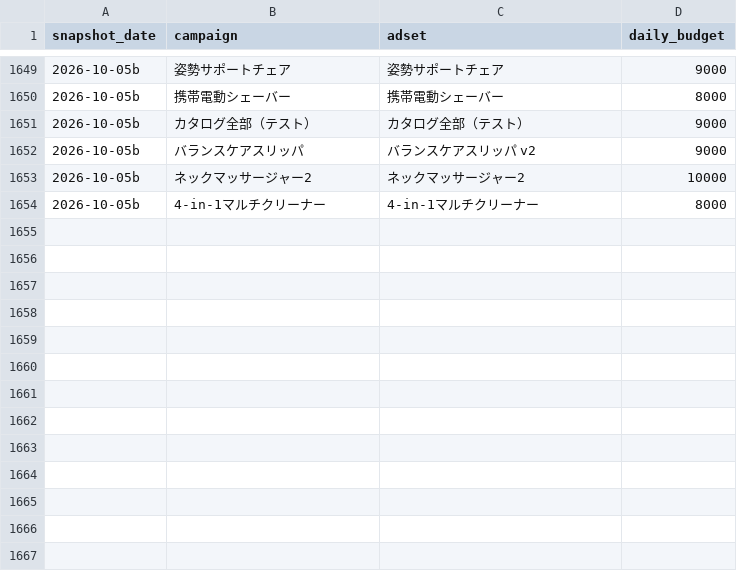
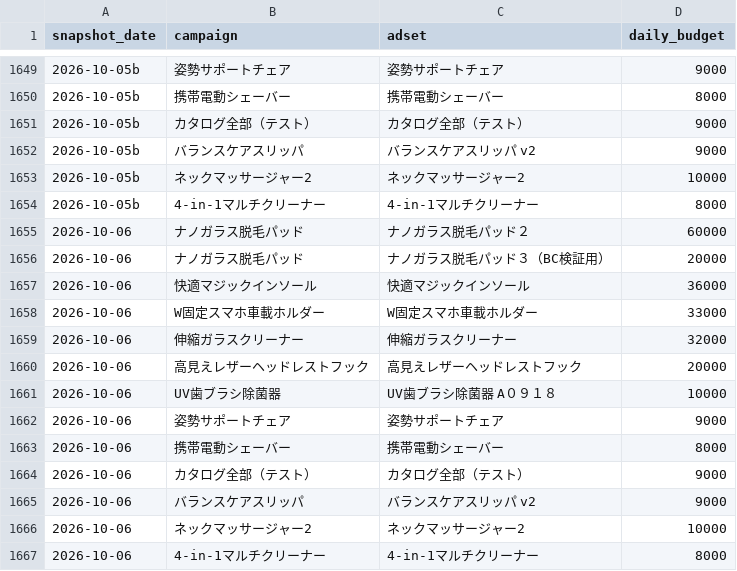
Before and after one commit to finracofficial-cmd/LOOana, a CSV file: data/budget-snapshots.csv, drawn as a sheet; only a part is shown, gaps mark what is left out; the diff names each change by its address in the sheet, - before the commit and + after, or states it on an @@ line.

```diff
--- a/data/budget-snapshots.csv
+++ b/data/budget-snapshots.csv
+row 1655: 2026-10-06 | ナノガラス脱毛パッド | ナノガラス脱毛パッド２ | 60000
+row 1656: 2026-10-06 | ナノガラス脱毛パッド | ナノガラス脱毛パッド３（BC検証用） | 20000
+row 1657: 2026-10-06 | 快適マジックインソール | 快適マジックインソール | 36000
+row 1658: 2026-10-06 | W固定スマホ車載ホルダー | W固定スマホ車載ホルダー | 33000
+row 1659: 2026-10-06 | 伸縮ガラスクリーナー | 伸縮ガラスクリーナー | 32000
+row 1660: 2026-10-06 | 高見えレザーヘッドレストフック | 高見えレザーヘッドレストフック | 20000
+row 1661: 2026-10-06 | UV歯ブラシ除菌器 | UV歯ブラシ除菌器 A０９１８ | 10000
+row 1662: 2026-10-06 | 姿勢サポートチェア | 姿勢サポートチェア | 9000
+row 1663: 2026-10-06 | 携帯電動シェーバー | 携帯電動シェーバー | 8000
+row 1664: 2026-10-06 | カタログ全部（テスト） | カタログ全部（テスト） | 9000
+row 1665: 2026-10-06 | バランスケアスリッパ | バランスケアスリッパ v2 | 9000
+row 1666: 2026-10-06 | ネックマッサージャー2 | ネックマッサージャー2 | 10000
+row 1667: 2026-10-06 | 4-in-1マルチクリーナー | 4-in-1マルチクリーナー | 8000
```
Also changed, not shown: data/daily/daily_ad.csv, data/daily/daily_order_bands.csv, 9 other files.
